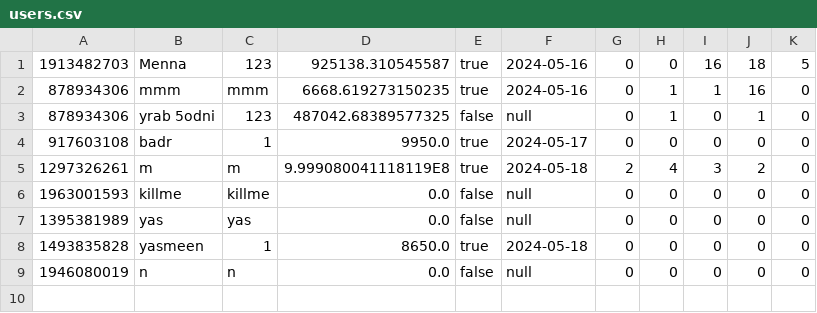
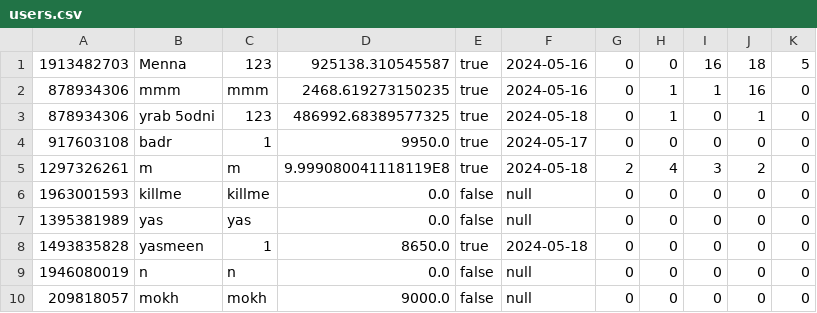
Before and after one commit to AhmedMokhtar03/sbme27-s24-task2-stockexchangemanager-lannisters, a CSV file: Stockexcahnge/src/frontendmalak/users.csv, drawn as a sheet.

```diff
--- a/Stockexcahnge/src/frontendmalak/users.csv
+++ b/Stockexcahnge/src/frontendmalak/users.csv
@@ -1,4 +1,4 @@
 1913482703,Menna,123,925138.310545587,true,2024-05-16,0,0,16,18,5
-878934306,mmm,mmm,6668.619273150235,true,2024-05-16,0,1,1,16,0
-878934306,yrab 5odni,123,487042.68389577325,false,null,0,1,0,1,0
+878934306,mmm,mmm,2468.619273150235,true,2024-05-16,0,1,1,16,0
+878934306,yrab 5odni,123,486992.68389577325,true,2024-05-18,0,1,0,1,0
 917603108,badr,1,9950.0,true,2024-05-17,0,0,0,0,0
@@ -9 +9,2 @@
 1946080019,n,n,0.0,false,null,0,0,0,0,0
+209818057,mokh,mokh,9000.0,false,null,0,0,0,0,0
```
Also changed, not shown: Stockexcahnge/src/frontendmalak/transactions.csv, out/production/sbme27-s24-task2-stockexchangemanager-lannisters/frontendmalak/transactions.csv, 12 other files.
